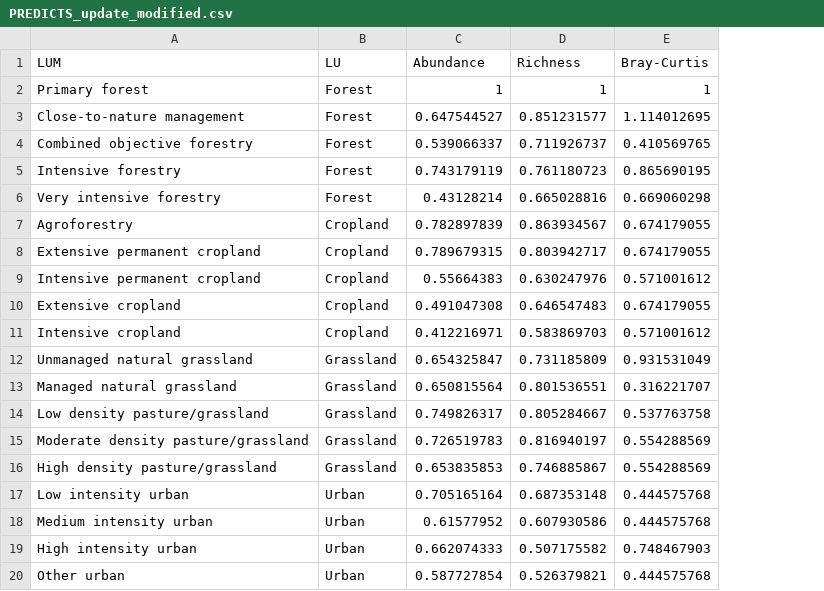
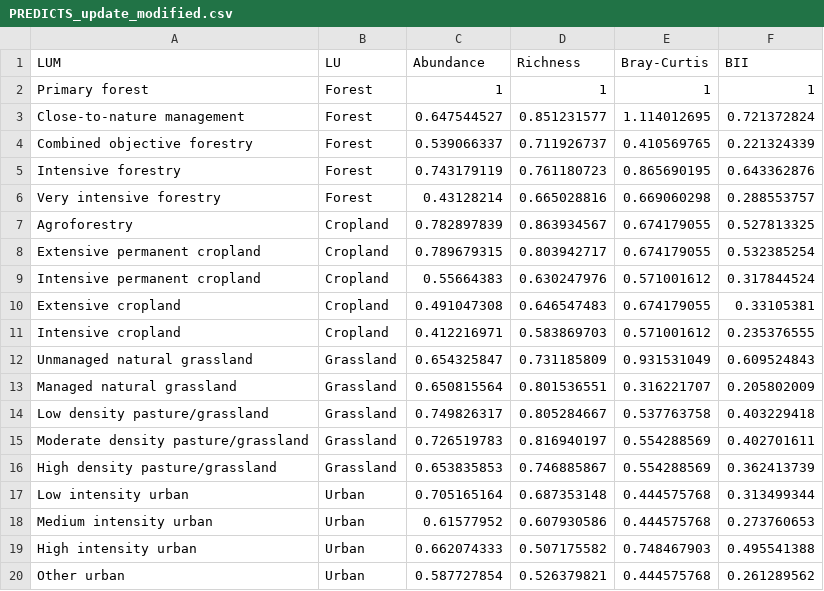
Before and after one commit to michidoubleu/GLOBIOM_to_AgMIP, a CSV file: open_input/PREDICTS_update_modified.csv, drawn as a sheet; the diff names each change by its address in the sheet, - before the commit and + after, or states it on an @@ line.

```diff
--- a/open_input/PREDICTS_update_modified.csv
+++ b/open_input/PREDICTS_update_modified.csv
+column F (BII), rows 2-20: 1 | 0.721372824 | 0.221324339 | 0.643362876 | 0.288553757 | 0.527813325 | 0.532385254 | 0.317844524 | 0.33105381 | 0.235376555 | 0.609524843 | 0.205802009 | 0.403229418 | 0.402701611 | 0.362413739 | 0.313499344 | 0.273760653 | 0.495541388 | 0.261289562
```
Also changed, not shown: 14 other files.
